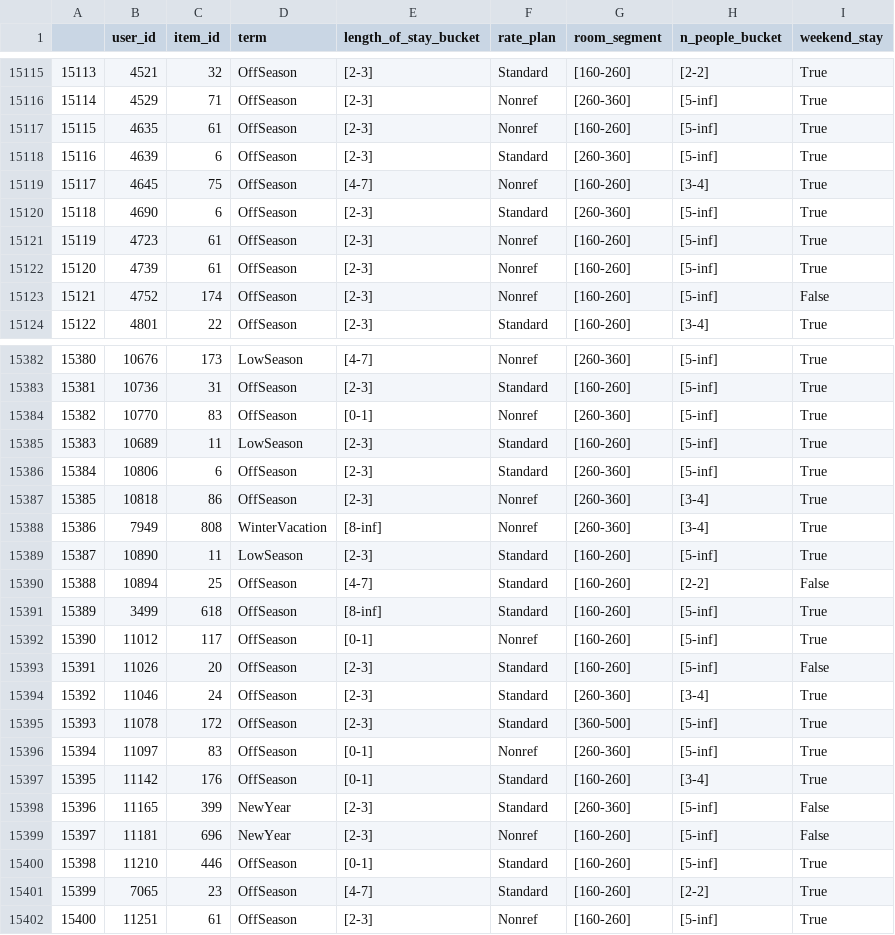
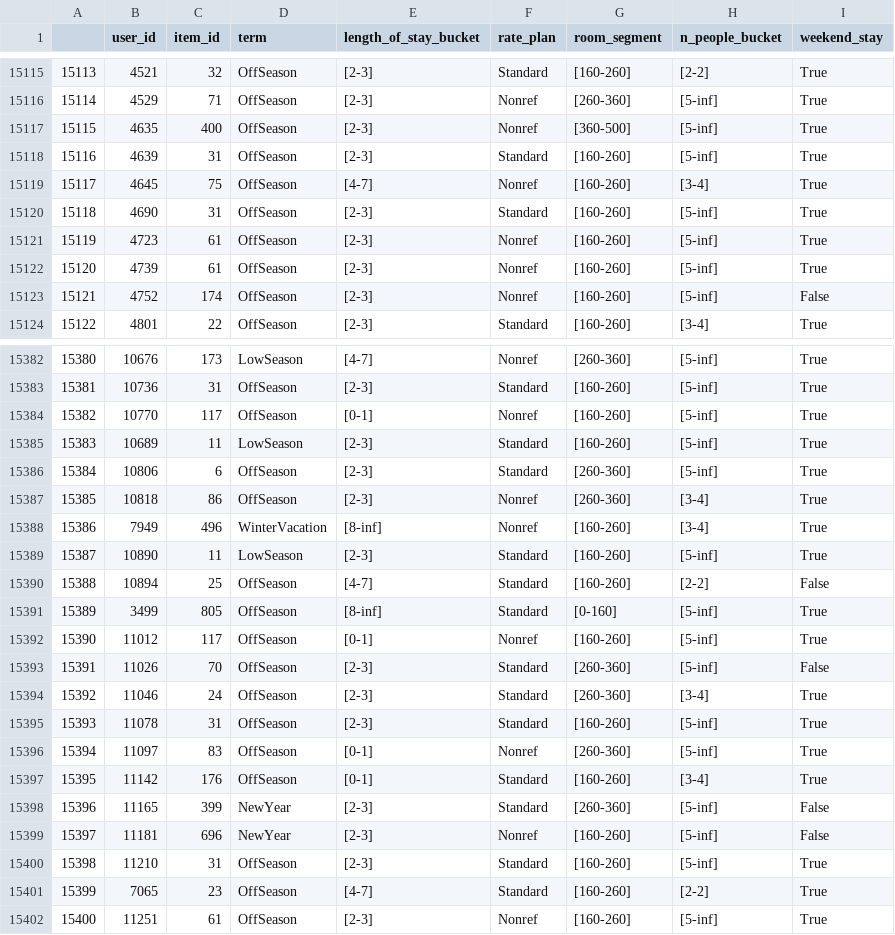
Before and after one commit to Mikbac/REK-project-2, a CSV file: data/hotel_data/hotel_data_interactions_df.csv, drawn as a sheet; only a part is shown, gaps mark what is left out; the diff covers the shown part only.

```diff
--- a/data/hotel_data/hotel_data_interactions_df.csv
+++ b/data/hotel_data/hotel_data_interactions_df.csv
@@ -15116,6 +15116,6 @@
 15114,4529,71,OffSeason,[2-3],Nonref,[260-360],[5-inf],True
-15115,4635,61,OffSeason,[2-3],Nonref,[160-260],[5-inf],True
-15116,4639,6,OffSeason,[2-3],Standard,[260-360],[5-inf],True
+15115,4635,400,OffSeason,[2-3],Nonref,[360-500],[5-inf],True
+15116,4639,31,OffSeason,[2-3],Standard,[160-260],[5-inf],True
 15117,4645,75,OffSeason,[4-7],Nonref,[160-260],[3-4],True
-15118,4690,6,OffSeason,[2-3],Standard,[260-360],[5-inf],True
+15118,4690,31,OffSeason,[2-3],Standard,[160-260],[5-inf],True
 15119,4723,61,OffSeason,[2-3],Nonref,[160-260],[5-inf],True
@@ -15383,3 +15383,3 @@
 15381,10736,31,OffSeason,[2-3],Standard,[160-260],[5-inf],True
-15382,10770,83,OffSeason,[0-1],Nonref,[260-360],[5-inf],True
+15382,10770,117,OffSeason,[0-1],Nonref,[160-260],[5-inf],True
 15383,10689,11,LowSeason,[2-3],Standard,[160-260],[5-inf],True
@@ -15387,10 +15387,10 @@
 15385,10818,86,OffSeason,[2-3],Nonref,[260-360],[3-4],True
-15386,7949,808,WinterVacation,[8-inf],Nonref,[260-360],[3-4],True
+15386,7949,496,WinterVacation,[8-inf],Nonref,[160-260],[3-4],True
 15387,10890,11,LowSeason,[2-3],Standard,[160-260],[5-inf],True
 15388,10894,25,OffSeason,[4-7],Standard,[160-260],[2-2],False
-15389,3499,618,OffSeason,[8-inf],Standard,[160-260],[5-inf],True
+15389,3499,805,OffSeason,[8-inf],Standard,[0-160],[5-inf],True
 15390,11012,117,OffSeason,[0-1],Nonref,[160-260],[5-inf],True
-15391,11026,20,OffSeason,[2-3],Standard,[160-260],[5-inf],False
+15391,11026,70,OffSeason,[2-3],Standard,[260-360],[5-inf],False
 15392,11046,24,OffSeason,[2-3],Standard,[260-360],[3-4],True
-15393,11078,172,OffSeason,[2-3],Standard,[360-500],[5-inf],True
+15393,11078,31,OffSeason,[2-3],Standard,[160-260],[5-inf],True
 15394,11097,83,OffSeason,[0-1],Nonref,[260-360],[5-inf],True
@@ -15399,3 +15399,3 @@
 15397,11181,696,NewYear,[2-3],Nonref,[160-260],[5-inf],False
-15398,11210,446,OffSeason,[0-1],Standard,[160-260],[5-inf],True
+15398,11210,31,OffSeason,[2-3],Standard,[160-260],[5-inf],True
 15399,7065,23,OffSeason,[4-7],Standard,[160-260],[2-2],True
```
Also changed, not shown: 123 edited cells elsewhere in this file, 5 other files.
